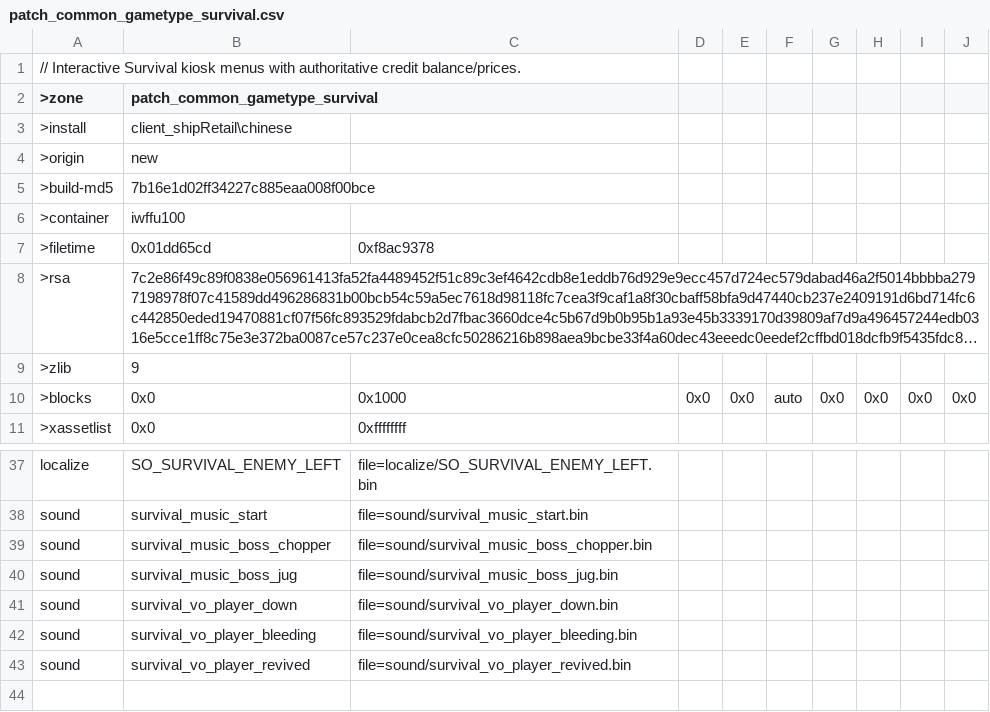
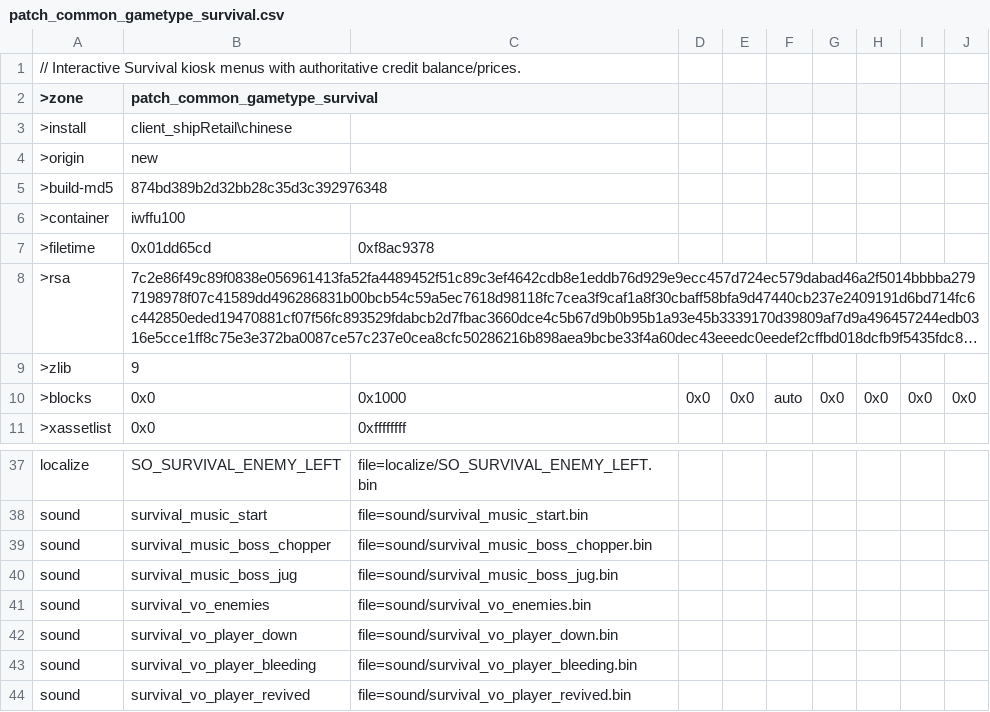
Before and after one commit to nucleur16/cod-offline-1.1.1.13, a CSV file: zone_source/patch_common_gametype_survival.csv, drawn as a sheet; only a part is shown, gaps mark what is left out; long unchanged cells end in ….

```diff
--- a/zone_source/patch_common_gametype_survival.csv
+++ b/zone_source/patch_common_gametype_survival.csv
@@ -4,3 +4,3 @@
 >origin,new
->build-md5,7b16e1d02ff34227c885eaa008f00bce
+>build-md5,874bd389b2d32bb28c35d3c392976348
 >container,iwffu100
@@ -40,2 +40,3 @@ sound,survival_music_boss_chopper,file=sound/survival_music_boss_chopper.bin
 sound,survival_music_boss_jug,file=sound/survival_music_boss_jug.bin
+sound,survival_vo_enemies,file=sound/survival_vo_enemies.bin
 sound,survival_vo_player_down,file=sound/survival_vo_player_down.bin
```
Also changed, not shown: 3 other files.
